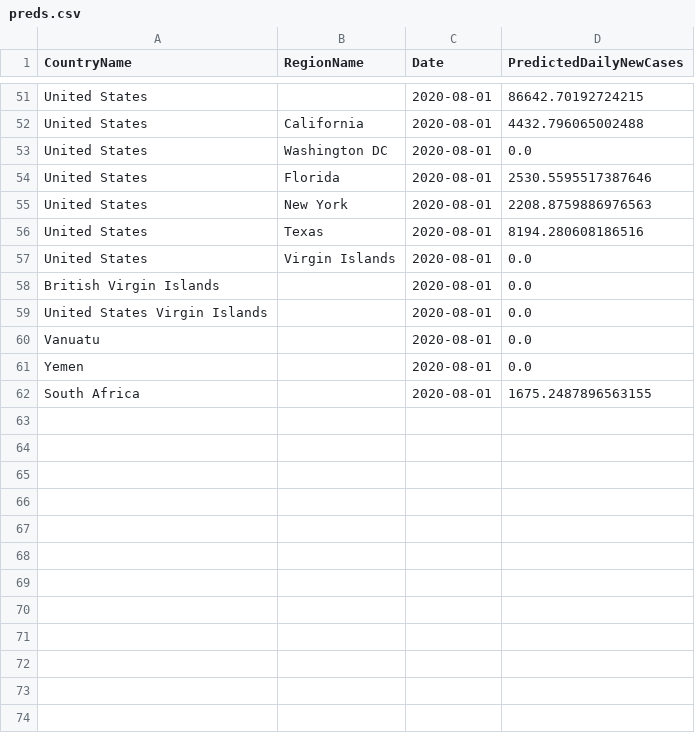
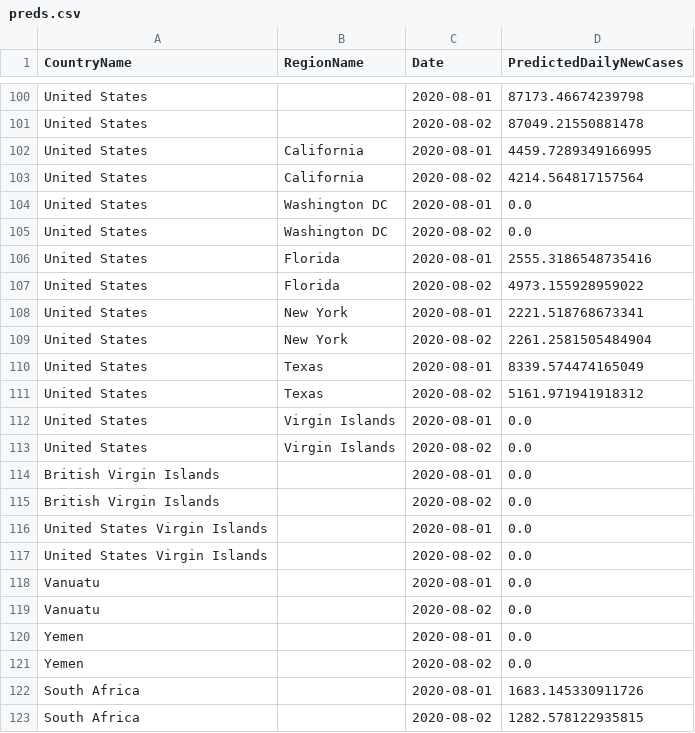
Before and after one commit to nathanhoang5/covid-xprize, a CSV file: tmp_predictions_for_prescriptions/preds.csv, drawn as a sheet; only a part is shown, gaps mark what is left out; addresses are those after the commit; the diff covers the shown part only; the diff names each change by its address in the sheet, - before the commit and + after, or states it on an @@ line.

```diff
--- a/tmp_predictions_for_prescriptions/preds.csv
+++ b/tmp_predictions_for_prescriptions/preds.csv
-D100 (PredictedDailyNewCases): 86642.70192724215
+D100 (PredictedDailyNewCases): 87173.46674239798
+row 101: United States |  | 2020-08-02 | 87049.21550881478
-D102 (PredictedDailyNewCases): 4432.796065002488
+D102 (PredictedDailyNewCases): 4459.7289349166995
+row 103: United States | California | 2020-08-02 | 4214.564817157564
+row 105: United States | Washington DC | 2020-08-02 | 0.0
-D106 (PredictedDailyNewCases): 2530.5595517387646
+D106 (PredictedDailyNewCases): 2555.3186548735416
+row 107: United States | Florida | 2020-08-02 | 4973.155928959022
-D108 (PredictedDailyNewCases): 2208.8759886976563
+D108 (PredictedDailyNewCases): 2221.518768673341
+row 109: United States | New York | 2020-08-02 | 2261.2581505484904
-D110 (PredictedDailyNewCases): 8194.280608186516
+D110 (PredictedDailyNewCases): 8339.574474165049
+row 111: United States | Texas | 2020-08-02 | 5161.971941918312
+row 113: United States | Virgin Islands | 2020-08-02 | 0.0
+row 115: British Virgin Islands |  | 2020-08-02 | 0.0
+row 117: United States Virgin Islands |  | 2020-08-02 | 0.0
+row 119: Vanuatu |  | 2020-08-02 | 0.0
+row 121: Yemen |  | 2020-08-02 | 0.0
-D122 (PredictedDailyNewCases): 1675.2487896563155
+D122 (PredictedDailyNewCases): 1683.145330911726
+row 123: South Africa |  | 2020-08-02 | 1282.578122935815
```
Also changed, not shown: 49 added rows and 4 edited cells elsewhere in this file, 2 other files.
